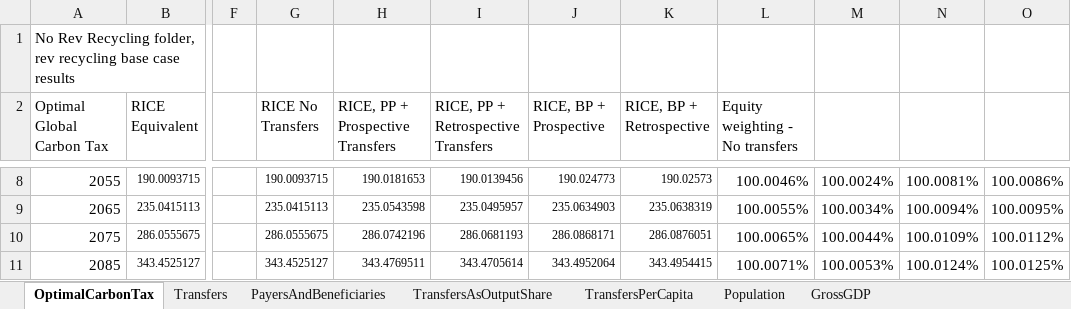
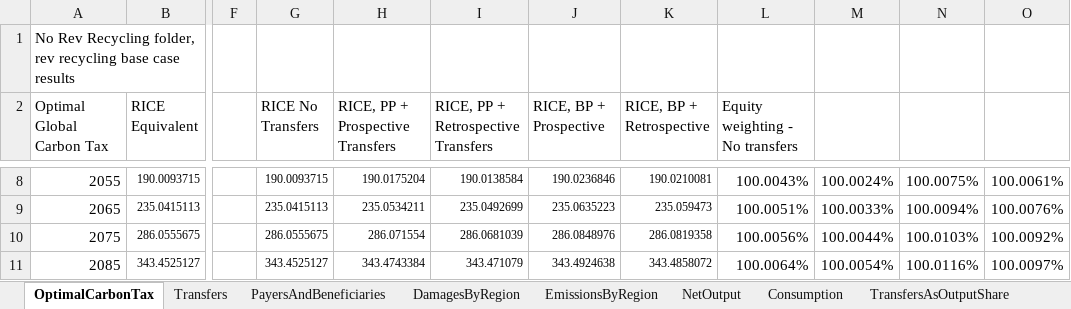
Before and after one commit to kiranchawla44/loss-and-damage, an Excel workbook: ScenarioResultsJul23.xlsx, sheet OptimalCarbonTax, drawn as a sheet; only a part is shown, gaps mark what is left out; values as stored, in another font and other column widths than the file's, no borders; charts and pictures not drawn; the diff covers the shown part only; the diff names each change by its address in the sheet, - before the commit and + after, or states it on an @@ line.

```diff
--- a/ScenarioResultsJul23.xlsx (sheet OptimalCarbonTax)
+++ b/ScenarioResultsJul23.xlsx (sheet OptimalCarbonTax)
+sheet tab: DamagesByRegion
+sheet tab: EmissionsByRegion
+sheet tab: NetOutput
+sheet tab: Consumption
-H8 (RICE, PP + Prospective Transfers): 190.0181653
+H8 (RICE, PP + Prospective Transfers): 190.0175204
-I8: 190.0139456
+I8: 190.0138584
-J8 (RICE, BP + Prospective): 190.024773
+J8 (RICE, BP + Prospective): 190.0236846
-K8 (RICE, BP + Retrospective): 190.02573
+K8 (RICE, BP + Retrospective): 190.0210081
-L8 (Equity weighting - No transfers): 100.0046%
+L8 (Equity weighting - No transfers): 100.0043%
-N8: 100.0081%
+N8: 100.0075%
-O8: 100.0086%
+O8: 100.0061%
-H9 (RICE, PP + Prospective Transfers): 235.0543598
+H9 (RICE, PP + Prospective Transfers): 235.0534211
-I9: 235.0495957
+I9: 235.0492699
-J9 (RICE, BP + Prospective): 235.0634903
+J9 (RICE, BP + Prospective): 235.0635223
-K9 (RICE, BP + Retrospective): 235.0638319
+K9 (RICE, BP + Retrospective): 235.059473
-L9 (Equity weighting - No transfers): 100.0055%
+L9 (Equity weighting - No transfers): 100.0051%
-M9: 100.0034%
+M9: 100.0033%
-O9: 100.0095%
+O9: 100.0076%
-H10 (RICE, PP + Prospective Transfers): 286.0742196
+H10 (RICE, PP + Prospective Transfers): 286.071554
-I10: 286.0681193
+I10: 286.0681039
-J10 (RICE, BP + Prospective): 286.0868171
+J10 (RICE, BP + Prospective): 286.0848976
-K10 (RICE, BP + Retrospective): 286.0876051
+K10 (RICE, BP + Retrospective): 286.0819358
-L10 (Equity weighting - No transfers): 100.0065%
+L10 (Equity weighting - No transfers): 100.0056%
-N10: 100.0109%
+N10: 100.0103%
-O10: 100.0112%
+O10: 100.0092%
-H11 (RICE, PP + Prospective Transfers): 343.4769511
+H11 (RICE, PP + Prospective Transfers): 343.4743384
-I11: 343.4705614
+I11: 343.471079
-J11 (RICE, BP + Prospective): 343.4952064
+J11 (RICE, BP + Prospective): 343.4924638
-K11 (RICE, BP + Retrospective): 343.4954415
+K11 (RICE, BP + Retrospective): 343.4858072
-L11 (Equity weighting - No transfers): 100.0071%
+L11 (Equity weighting - No transfers): 100.0064%
-M11: 100.0053%
+M11: 100.0054%
-N11: 100.0124%
+N11: 100.0116%
-O11: 100.0125%
+O11: 100.0097%
```
Also changed, not shown: 78 edited cells elsewhere in this sheet, sheet TransfersAsOutputShare, charts or pictures, LandDInputCalculations-ProspectiveDamages.xlsx, LandDInputCalculations-RetrospectiveDamages.xlsx, 24 other files.
